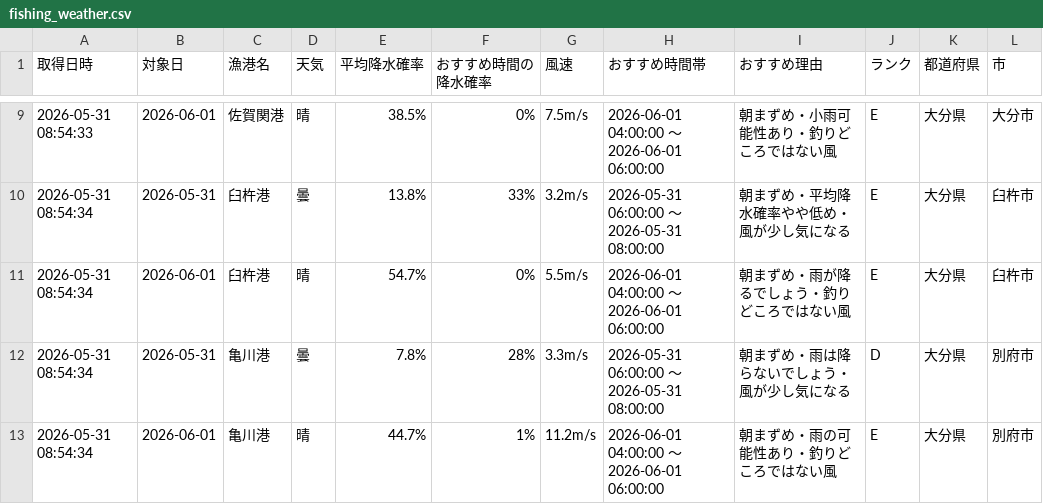
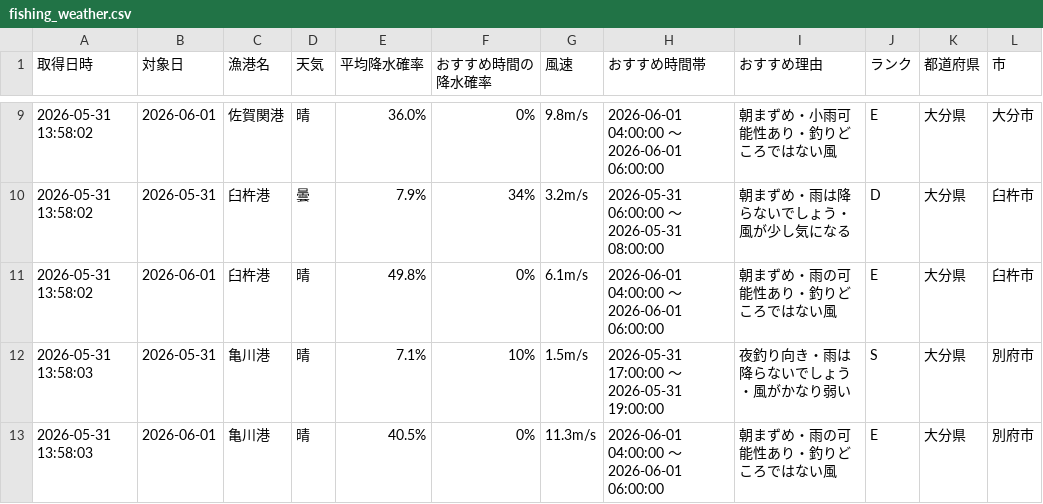
Before and after one commit to Naoya-ya-man/oita-fishing-dashboard, a CSV file: fishing_weather.csv, drawn as a sheet; only a part is shown, gaps mark what is left out; the diff covers the shown part only.

```diff
--- a/fishing_weather.csv
+++ b/fishing_weather.csv
@@ -9,5 +9,5 @@
-2026-05-31 08:54:33,2026-06-01,佐賀関港,晴,38.5%,0%,7.5m/s,2026-06-01 04:00:00 ～ 2026-06-01 06:00:00,朝まずめ・小雨可能性あり・釣りどころではない風,E,大分県,大分市
-2026-05-31 08:54:34,2026-05-31,臼杵港,曇,13.8%,33%,3.2m/s,2026-05-31 06:00:00 ～ 2026-05-31 08:00:00,朝まずめ・平均降水確率やや低め・風が少し気になる,E,大分県,臼杵市
-2026-05-31 08:54:34,2026-06-01,臼杵港,晴,54.7%,0%,5.5m/s,2026-06-01 04:00:00 ～ 2026-06-01 06:00:00,朝まずめ・雨が降るでしょう・釣りどころではない風,E,大分県,臼杵市
-2026-05-31 08:54:34,2026-05-31,亀川港,曇,7.8%,28%,3.3m/s,2026-05-31 06:00:00 ～ 2026-05-31 08:00:00,朝まずめ・雨は降らないでしょう・風が少し気になる,D,大分県,別府市
-2026-05-31 08:54:34,2026-06-01,亀川港,晴,44.7%,1%,11.2m/s,2026-06-01 04:00:00 ～ 2026-06-01 06:00:00,朝まずめ・雨の可能性あり・釣りどころではない風,E,大分県,別府市
+2026-05-31 13:58:02,2026-06-01,佐賀関港,晴,36.0%,0%,9.8m/s,2026-06-01 04:00:00 ～ 2026-06-01 06:00:00,朝まずめ・小雨可能性あり・釣りどころではない風,E,大分県,大分市
+2026-05-31 13:58:02,2026-05-31,臼杵港,曇,7.9%,34%,3.2m/s,2026-05-31 06:00:00 ～ 2026-05-31 08:00:00,朝まずめ・雨は降らないでしょう・風が少し気になる,D,大分県,臼杵市
+2026-05-31 13:58:02,2026-06-01,臼杵港,晴,49.8%,0%,6.1m/s,2026-06-01 04:00:00 ～ 2026-06-01 06:00:00,朝まずめ・雨の可能性あり・釣りどころではない風,E,大分県,臼杵市
+2026-05-31 13:58:03,2026-05-31,亀川港,晴,7.1%,10%,1.5m/s,2026-05-31 17:00:00 ～ 2026-05-31 19:00:00,夜釣り向き・雨は降らないでしょう・風がかなり弱い,S,大分県,別府市
+2026-05-31 13:58:03,2026-06-01,亀川港,晴,40.5%,0%,11.3m/s,2026-06-01 04:00:00 ～ 2026-06-01 06:00:00,朝まずめ・雨の可能性あり・釣りどころではない風,E,大分県,別府市
```
Also changed, not shown: 34 edited cells elsewhere in this file.
